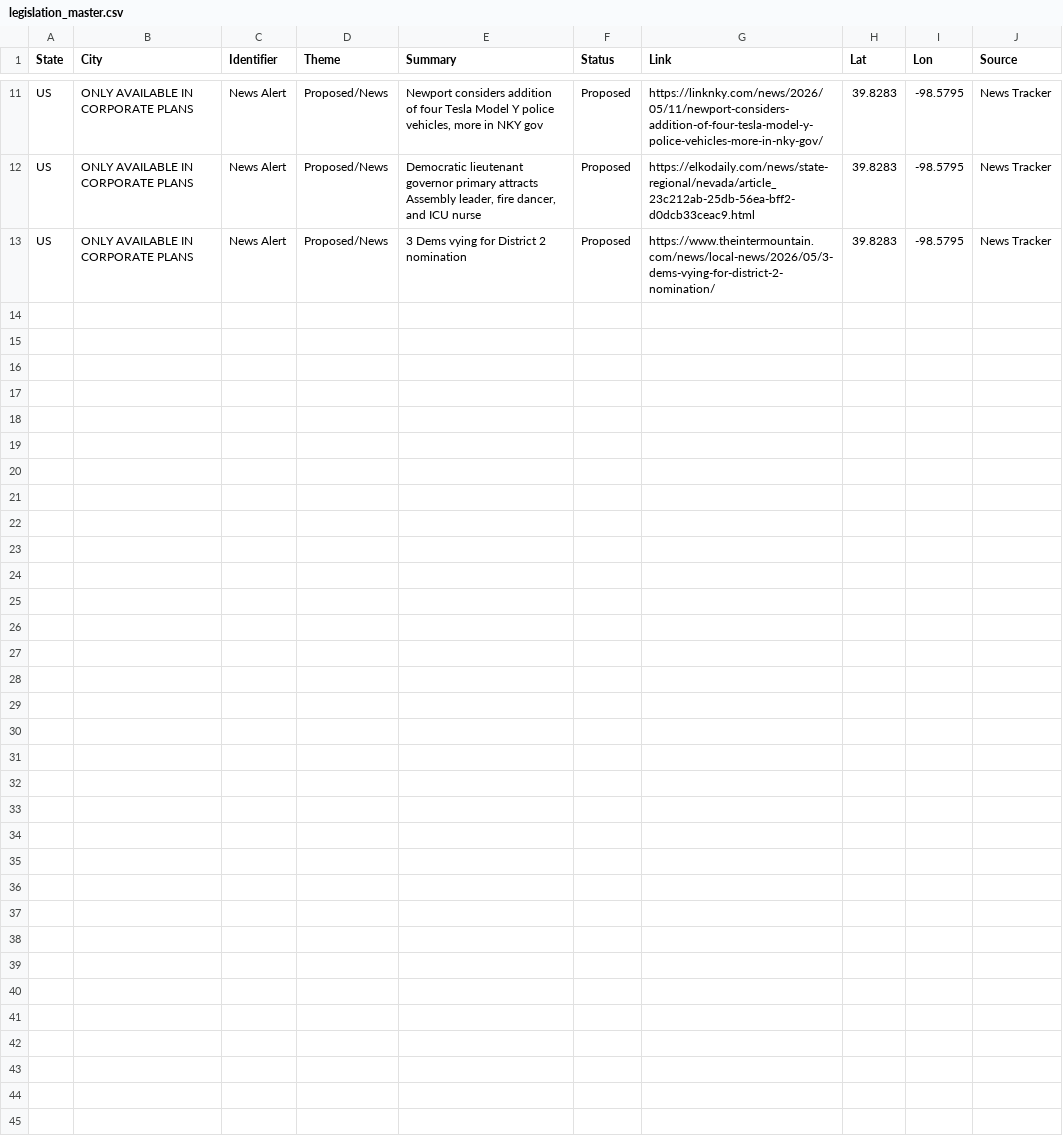
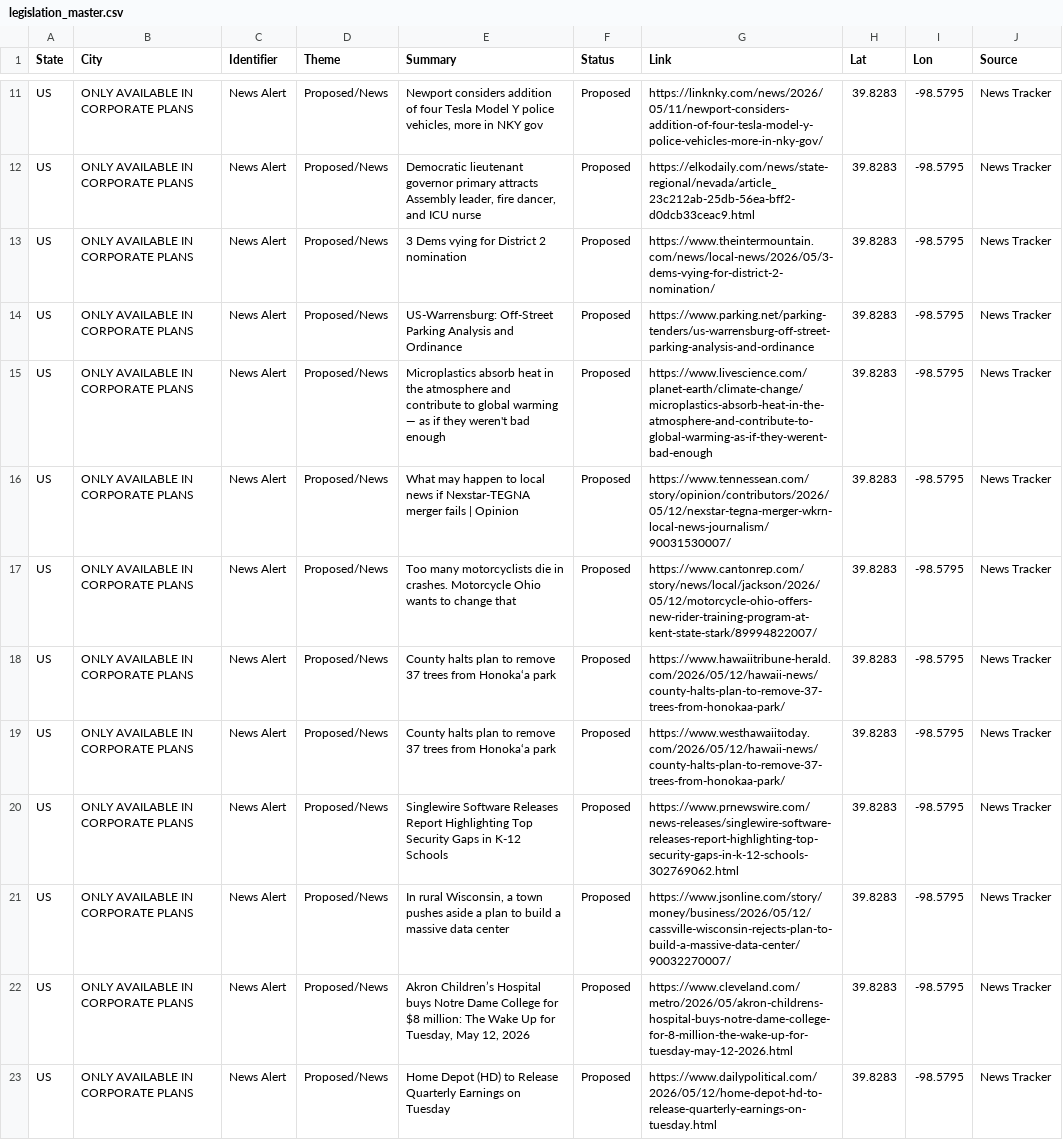
Before and after one commit to hoffmanap/legtracker, a CSV file: legislation_master.csv, drawn as a sheet; only a part is shown, gaps mark what is left out.

Commit message:
Daily Radar Update: Tue May 12 22:14:44 UTC 2026

```diff
--- a/legislation_master.csv
+++ b/legislation_master.csv
@@ -13 +13,11 @@ US,ONLY AVAILABLE IN CORPORATE PLANS,News Alert,Proposed/News,"Democratic lieute
 US,ONLY AVAILABLE IN CORPORATE PLANS,News Alert,Proposed/News,3 Dems vying for District 2 nomination,Proposed,https://www.theintermountain.com/news/local-news/2026/05/3-dems-vying-for-district-2-nomination/,39.8283,-98.5795,News Tracker
+US,ONLY AVAILABLE IN CORPORATE PLANS,News Alert,Proposed/News,US-Warrensburg: Off-Street Parking Analysis and Ordinance,Proposed,https://www.parking.net/parking-tenders/us-warrensburg-off-street-parking-analysis-and-ordinance,39.8283,-98.5795,News Tracker
+US,ONLY AVAILABLE IN CORPORATE PLANS,News Alert,Proposed/News,Microplastics absorb heat in the atmosphere and contribute to global warming — as if they weren't bad enough,Proposed,https://www.livescience.com/planet-earth/climate-change/microplastics-absorb-heat-in-the-atmosphere-and-contribute-to-global-warming-as-if-they-werent-bad-enough,39.8283,-98.5795,News Tracker
+US,ONLY AVAILABLE IN CORPORATE PLANS,News Alert,Proposed/News,What may happen to local news if Nexstar-TEGNA merger fails | Opinion,Proposed,https://www.tennessean.com/story/opinion/contributors/2026/05/12/nexstar-tegna-merger-wkrn-local-news-journalism/90031530007/,39.8283,-98.5795,News Tracker
+US,ONLY AVAILABLE IN CORPORATE PLANS,News Alert,Proposed/News,Too many motorcyclists die in crashes. Motorcycle Ohio wants to change that,Proposed,https://www.cantonrep.com/story/news/local/jackson/2026/05/12/motorcycle-ohio-offers-new-rider-training-program-at-kent-state-stark/89994822007/,39.8283,-98.5795,News Tracker
+US,ONLY AVAILABLE IN CORPORATE PLANS,News Alert,Proposed/News,County halts plan to remove 37 trees from Honoka‘a park,Proposed,https://www.hawaiitribune-herald.com/2026/05/12/hawaii-news/county-halts-plan-to-remove-37-trees-from-honokaa-park/,39.8283,-98.5795,News Tracker
+US,ONLY AVAILABLE IN CORPORATE PLANS,News Alert,Proposed/News,County halts plan to remove 37 trees from Honoka‘a park,Proposed,https://www.westhawaiitoday.com/2026/05/12/hawaii-news/county-halts-plan-to-remove-37-trees-from-honokaa-park/,39.8283,-98.5795,News Tracker
+US,ONLY AVAILABLE IN CORPORATE PLANS,News Alert,Proposed/News,Singlewire Software Releases Report Highlighting Top Security Gaps in K-12 Schools,Proposed,https://www.prnewswire.com/news-releases/singlewire-software-releases-report-highlighting-top-security-gaps-in-k-12-schools-302769062.html,39.8283,-98.5795,News Tracker
+US,ONLY AVAILABLE IN CORPORATE PLANS,News Alert,Proposed/News,"In rural Wisconsin, a town pushes aside a plan to build a massive data center",Proposed,https://www.jsonline.com/story/money/business/2026/05/12/cassville-wisconsin-rejects-plan-to-build-a-massive-data-center/90032270007/,39.8283,-98.5795,News Tracker
+US,ONLY AVAILABLE IN CORPORATE PLANS,News Alert,Proposed/News,"Akron Children’s Hospital buys Notre Dame College for $8 million: The Wake Up for Tuesday, May 12, 2026",Proposed,https://www.cleveland.com/metro/2026/05/akron-childrens-hospital-buys-notre-dame-college-for-8-million-the-wake-up-for-tuesday-may-12-2026.html,39.8283,-98.5795,News Tracker
+US,ONLY AVAILABLE IN CORPORATE PLANS,News Alert,Proposed/News,Home Depot (HD) to Release Quarterly Earnings on Tuesday,Proposed,https://www.dailypolitical.com/2026/05/12/home-depot-hd-to-release-quarterly-earnings-on-tuesday.html,39.8283,-98.5795,News Tracker
```
